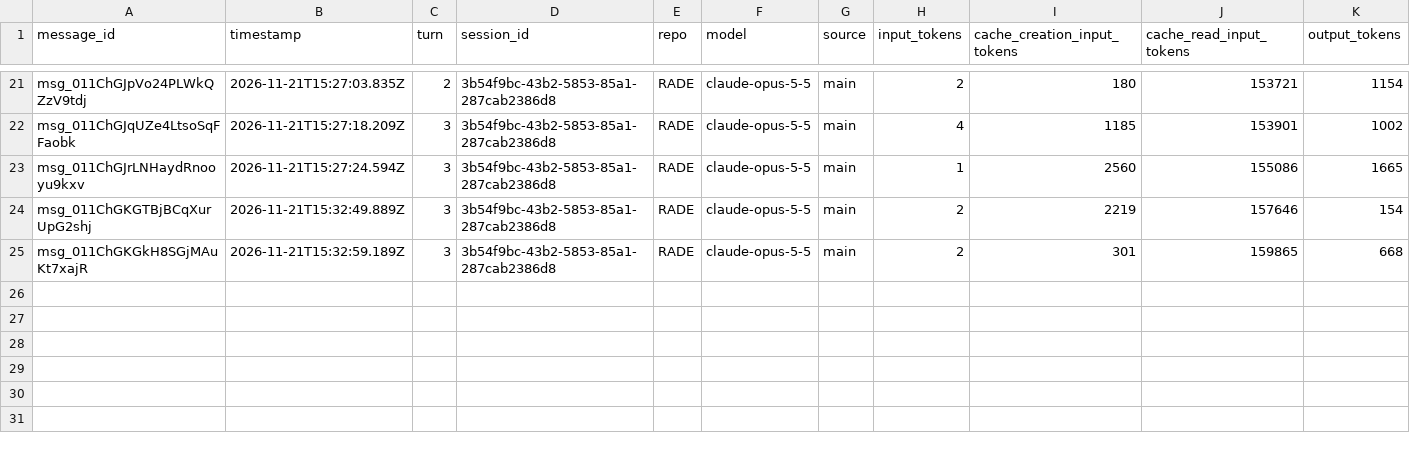
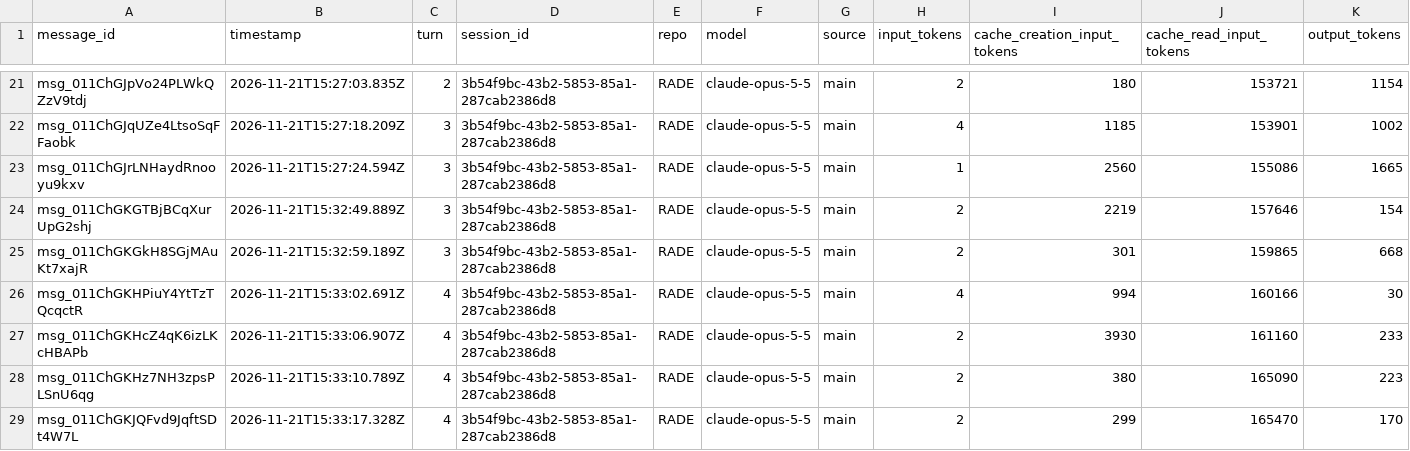
Before and after one commit to rhope-ops/RADE, a CSV file: sessions/3b54f9bc-43b2-5853-85a1-287cab2386d8.csv, drawn as a sheet; only a part is shown, gaps mark what is left out; the diff names each change by its address in the sheet, - before the commit and + after, or states it on an @@ line.

```diff
--- a/sessions/3b54f9bc-43b2-5853-85a1-287cab2386d8.csv
+++ b/sessions/3b54f9bc-43b2-5853-85a1-287cab2386d8.csv
+row 26: msg_011ChGKHPiuY4YtTzTQcqctR | 2026-11-21T15:33:02.691Z | 4 | 3b54f9bc-43b2-5853-85a1-287cab2386d8 | RADE | claude-opus-5-5 | main | 4 | 994 | 160166 | 30
+row 27: msg_011ChGKHcZ4qK6izLKcHBAPb | 2026-11-21T15:33:06.907Z | 4 | 3b54f9bc-43b2-5853-85a1-287cab2386d8 | RADE | claude-opus-5-5 | main | 2 | 3930 | 161160 | 233
+row 28: msg_011ChGKHz7NH3zpsPLSnU6qg | 2026-11-21T15:33:10.789Z | 4 | 3b54f9bc-43b2-5853-85a1-287cab2386d8 | RADE | claude-opus-5-5 | main | 2 | 380 | 165090 | 223
+row 29: msg_011ChGKJQFvd9JqftSDt4W7L | 2026-11-21T15:33:17.328Z | 4 | 3b54f9bc-43b2-5853-85a1-287cab2386d8 | RADE | claude-opus-5-5 | main | 2 | 299 | 165470 | 170
```
